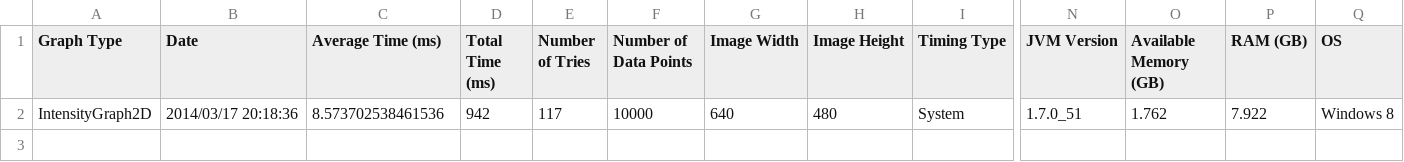
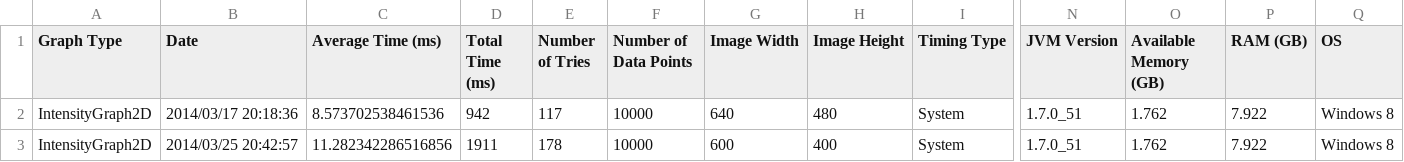
Before and after one commit to diirt/diirt, a CSV file: graphene-profile/ProfileResults/IntensityGraph2D.csv, drawn as a sheet; only a part is shown, gaps mark what is left out; rows hold the shown columns only; the diff names each change by its address in the sheet, - before the commit and + after, or states it on an @@ line.

Commit message:
Reorganizing VisualProfiler

```diff
--- a/graphene-profile/ProfileResults/IntensityGraph2D.csv
+++ b/graphene-profile/ProfileResults/IntensityGraph2D.csv
+row 3: IntensityGraph2D | 2014/03/25 20:42:57 | 11.282342286516856 | 1911 | 178 | 10000 | 600 | 400 | System | 1.7.0_51 | 1.762 | 7.922 | Windows 8
```
Also changed, not shown: 6 other files.
